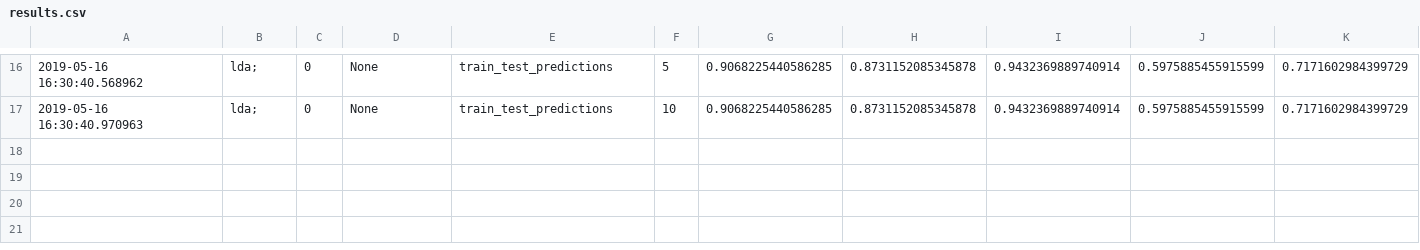
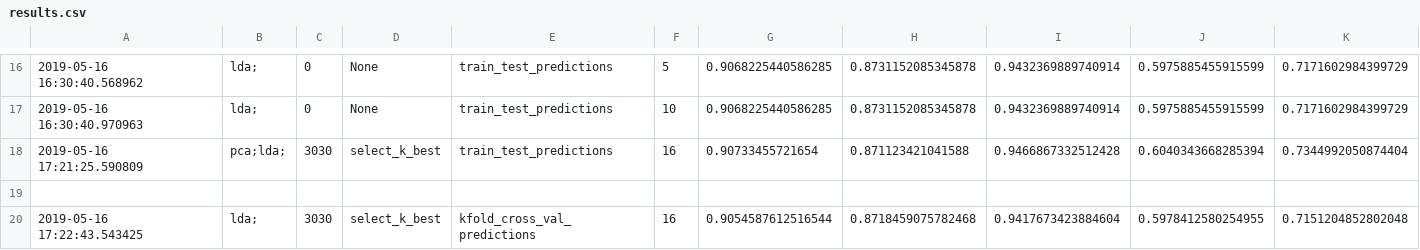
Before and after one commit to Leonardomav/RP-Project, a CSV file: results.csv, drawn as a sheet; only a part is shown, gaps mark what is left out; rows hold the shown columns only; the diff names each change by its address in the sheet, - before the commit and + after, or states it on an @@ line.

```diff
--- a/results.csv
+++ b/results.csv
+row 18: 2019-05-16 17:21:25.590809 | pca;lda; | 3030 | select_k_best | train_test_predictions | 16 | 0.90733455721654 | 0.871123421041588 | 0.9466867332512428 | 0.6040343668285394 | 0.7344992050874404
+row 19: (empty)
+row 20: 2019-05-16 17:22:43.543425 | lda; | 3030 | select_k_best | kfold_cross_val_predictions | 16 | 0.9054587612516544 | 0.8718459075782468 | 0.9417673423884604 | 0.5978412580254955 | 0.7151204852802048
```
Also changed, not shown: 3 other files.
